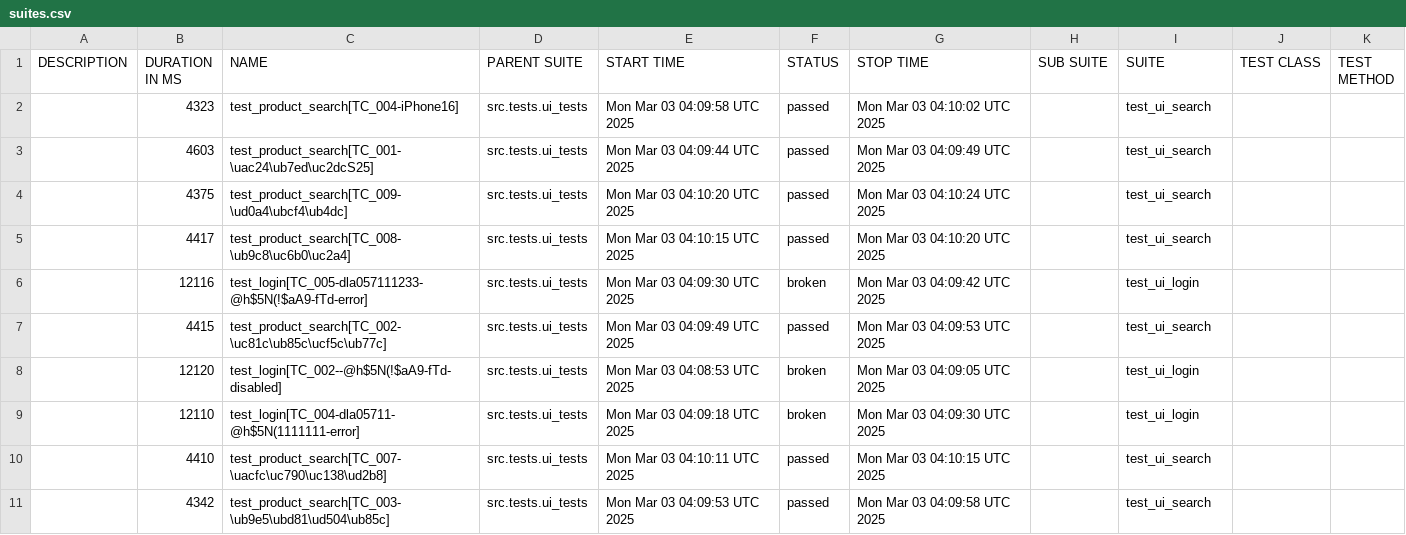
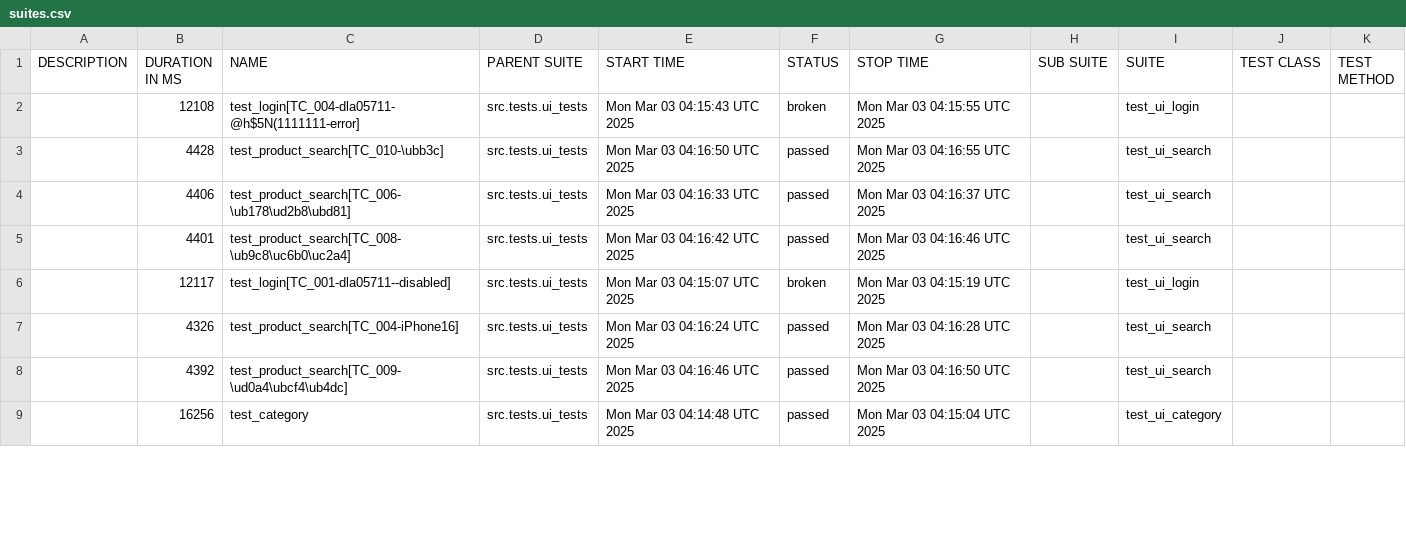
Before and after one commit to yoplekiller/QATEST, a CSV file: data/suites.csv, drawn as a sheet; only a part is shown; the diff covers the shown part only.

```diff
--- a/data/suites.csv
+++ b/data/suites.csv
@@ -1,11 +1,9 @@
 "DESCRIPTION","DURATION IN MS","NAME","PARENT SUITE","START TIME","STATUS","STOP TIME","SUB SUITE","SUITE","TEST CLASS","TEST METHOD"
-"","4323","test_product_search[TC_004-iPhone16]","src.tests.ui_tests","Mon Mar 03 04:09:58 UTC 2025","passed","Mon Mar 03 04:10:02 UTC 2025","","test_ui_search","",""
-"","4603","test_product_search[TC_001-\uac24\ub7ed\uc2dcS25]","src.tests.ui_tests","Mon Mar 03 04:09:44 UTC 2025","passed","Mon Mar 03 04:09:49 UTC 2025","","test_ui_search","",""
-"","4375","test_product_search[TC_009-\ud0a4\ubcf4\ub4dc]","src.tests.ui_tests","Mon Mar 03 04:10:20 UTC 2025","passed","Mon Mar 03 04:10:24 UTC 2025","","test_ui_search","",""
-"","4417","test_product_search[TC_008-\ub9c8\uc6b0\uc2a4]","src.tests.ui_tests","Mon Mar 03 04:10:15 UTC 2025","passed","Mon Mar 03 04:10:20 UTC 2025","","test_ui_search","",""
-"","12116","test_login[TC_005-dla057111233-@h$5N(!$aA9-fTd-error]","src.tests.ui_tests","Mon Mar 03 04:09:30 UTC 2025","broken","Mon Mar 03 04:09:42 UTC 2025","","test_ui_login","",""
-"","4415","test_product_search[TC_002-\uc81c\ub85c\ucf5c\ub77c]","src.tests.ui_tests","Mon Mar 03 04:09:49 UTC 2025","passed","Mon Mar 03 04:09:53 UTC 2025","","test_ui_search","",""
-"","12120","test_login[TC_002--@h$5N(!$aA9-fTd-disabled]","src.tests.ui_tests","Mon Mar 03 04:08:53 UTC 2025","broken","Mon Mar 03 04:09:05 UTC 2025","","test_ui_login","",""
-"","12110","test_login[TC_004-dla05711-@h$5N(1111111-error]","src.tests.ui_tests","Mon Mar 03 04:09:18 UTC 2025","broken","Mon Mar 03 04:09:30 UTC 2025","","test_ui_login","",""
-"","4410","test_product_search[TC_007-\uacfc\uc790\uc138\ud2b8]","src.tests.ui_tests","Mon Mar 03 04:10:11 UTC 2025","passed","Mon Mar 03 04:10:15 UTC 2025","","test_ui_search","",""
-"","4342","test_product_search[TC_003-\ub9e5\ubd81\ud504\ub85c]","src.tests.ui_tests","Mon Mar 03 04:09:53 UTC 2025","passed","Mon Mar 03 04:09:58 UTC 2025","","test_ui_search","",""
+"","12108","test_login[TC_004-dla05711-@h$5N(1111111-error]","src.tests.ui_tests","Mon Mar 03 04:15:43 UTC 2025","broken","Mon Mar 03 04:15:55 UTC 2025","","test_ui_login","",""
+"","4428","test_product_search[TC_010-\ubb3c]","src.tests.ui_tests","Mon Mar 03 04:16:50 UTC 2025","passed","Mon Mar 03 04:16:55 UTC 2025","","test_ui_search","",""
+"","4406","test_product_search[TC_006-\ub178\ud2b8\ubd81]","src.tests.ui_tests","Mon Mar 03 04:16:33 UTC 2025","passed","Mon Mar 03 04:16:37 UTC 2025","","test_ui_search","",""
+"","4401","test_product_search[TC_008-\ub9c8\uc6b0\uc2a4]","src.tests.ui_tests","Mon Mar 03 04:16:42 UTC 2025","passed","Mon Mar 03 04:16:46 UTC 2025","","test_ui_search","",""
+"","12117","test_login[TC_001-dla05711--disabled]","src.tests.ui_tests","Mon Mar 03 04:15:07 UTC 2025","broken","Mon Mar 03 04:15:19 UTC 2025","","test_ui_login","",""
+"","4326","test_product_search[TC_004-iPhone16]","src.tests.ui_tests","Mon Mar 03 04:16:24 UTC 2025","passed","Mon Mar 03 04:16:28 UTC 2025","","test_ui_search","",""
+"","4392","test_product_search[TC_009-\ud0a4\ubcf4\ub4dc]","src.tests.ui_tests","Mon Mar 03 04:16:46 UTC 2025","passed","Mon Mar 03 04:16:50 UTC 2025","","test_ui_search","",""
+"","16256","test_category","src.tests.ui_tests","Mon Mar 03 04:14:48 UTC 2025","passed","Mon Mar 03 04:15:04 UTC 2025","","test_ui_category","",""
```
Also changed, not shown: 4 added rows, 2 removed rows and 26 edited cells elsewhere in this file, data/behaviors.csv, 53 other files.
